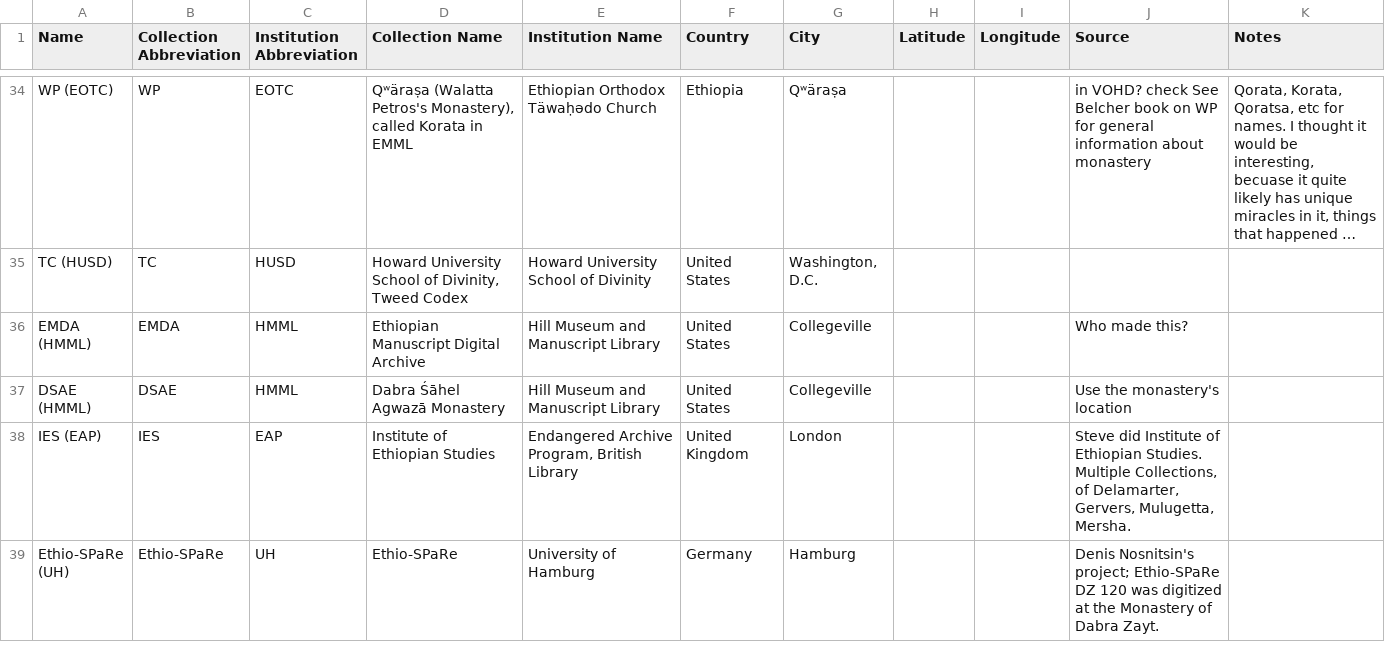
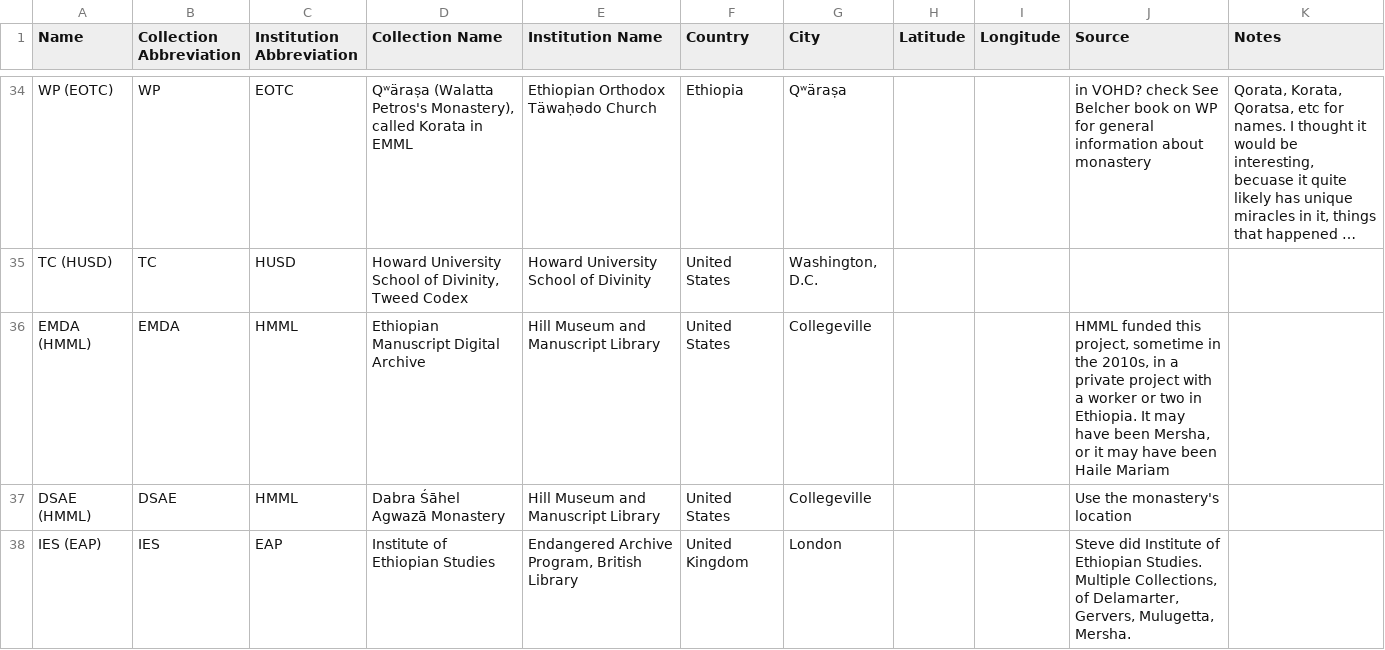
Before and after one commit to Princeton-CDH/pemm-data, a CSV file: data/collection.csv, drawn as a sheet; only a part is shown, gaps mark what is left out; the shorter side is filled out with more unchanged rows; long unchanged cells end in …; the diff names each change by its address in the sheet, - before the commit and + after, or states it on an @@ line.

Commit message:
Automatic data updates from PEMM
Co-authored-by: WendyLBelcher <56000106+WendyLBelcher@users.noreply.github.com>

```diff
--- a/data/collection.csv
+++ b/data/collection.csv
-J36 (Source): Who made this?
+J36 (Source): HMML funded this project, sometime in the 2010s, in a private project with a worker or two in Ethiopia. It may have been Mersha, or it may have been Haile Mariam
```
Also changed, not shown: 1 other file.
